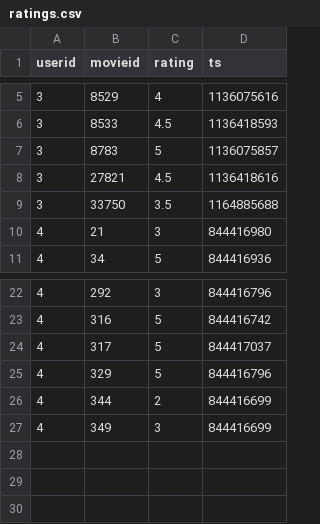
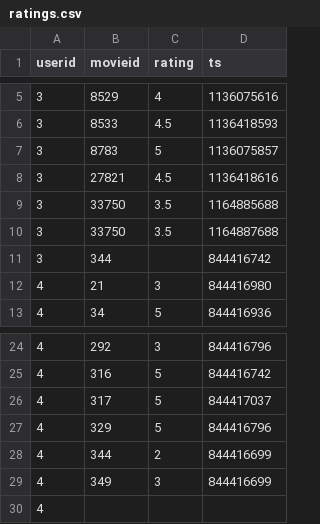
Before and after one commit to bryanyang0528/hellobi, a CSV file: pyspark/example/data/ratings.csv, drawn as a sheet; only a part is shown, gaps mark what is left out; the diff names each change by its address in the sheet, - before the commit and + after, or states it on an @@ line.

```diff
--- a/pyspark/example/data/ratings.csv
+++ b/pyspark/example/data/ratings.csv
+row 10: 3 | 33750 | 3.5 | 1164887688
+row 11: 3 | 344 |  | 844416742
+row 30: 4
```
Also changed, not shown: 1 other file.
